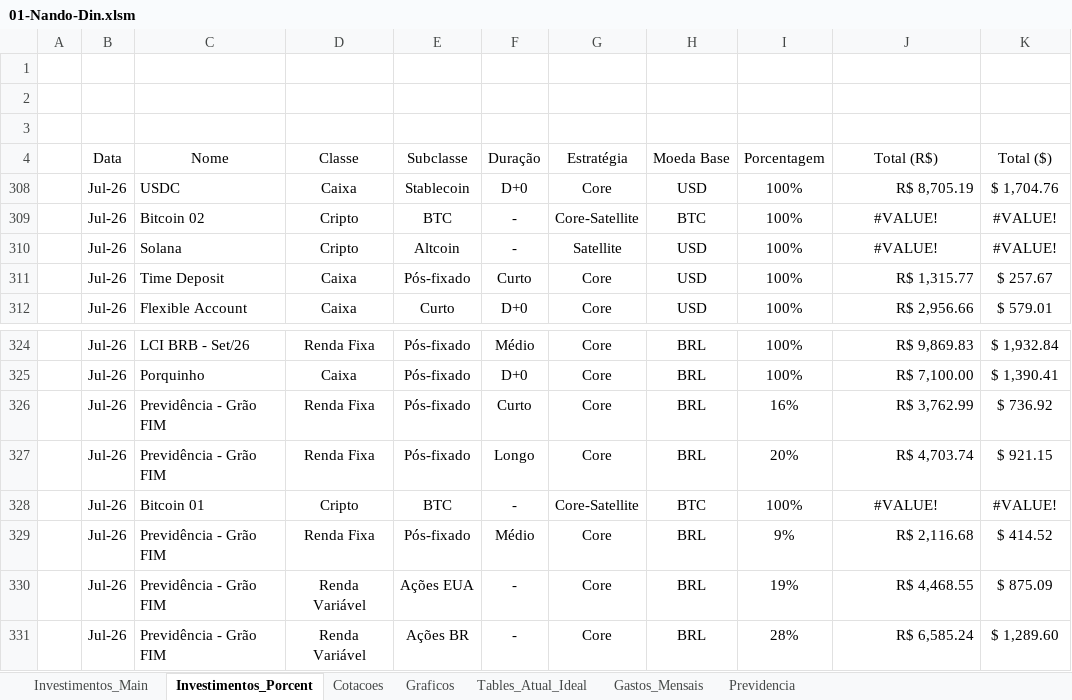
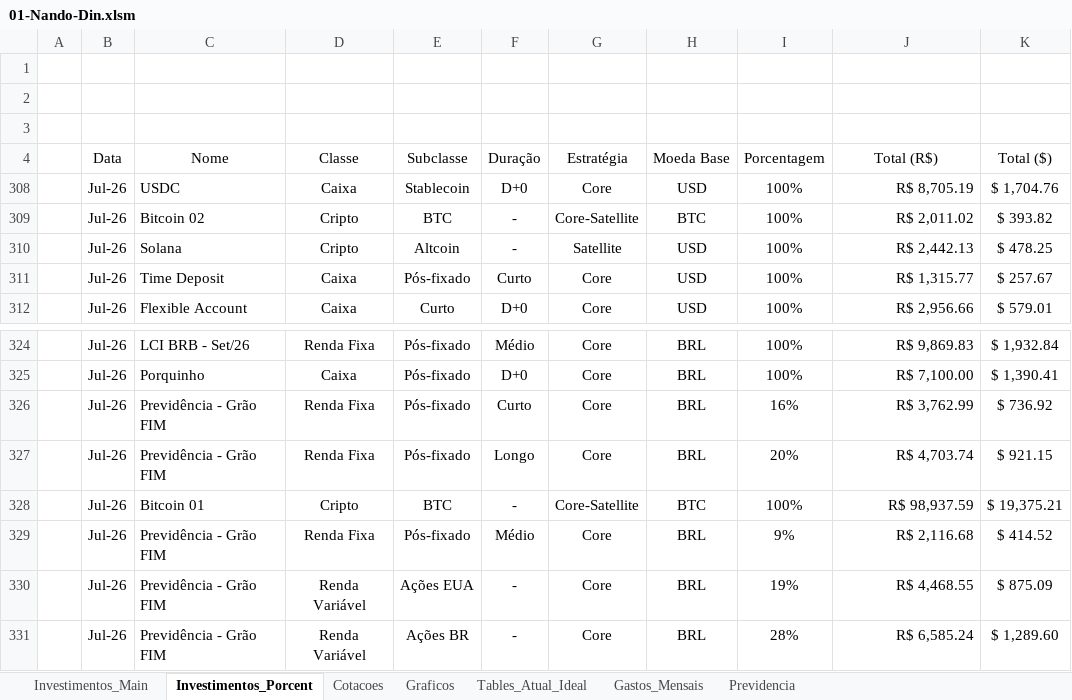
Before and after one commit to FernandoHN99/Personal-Study, an Excel workbook: project-fill-excel-investments/01-Nando-Din.xlsm, sheet Investimentos_Porcent, drawn as a sheet; only a part is shown, gaps mark what is left out; values as stored, in another font and other column widths than the file's, no borders; charts and pictures and table styles not drawn; the diff names each change by its address in the sheet, - before the commit and + after, or states it on an @@ line.

```diff
--- a/project-fill-excel-investments/01-Nando-Din.xlsm (sheet Investimentos_Porcent)
+++ b/project-fill-excel-investments/01-Nando-Din.xlsm (sheet Investimentos_Porcent)
-J309 (Total (R$)): #VALUE!
+J309 (Total (R$)): R$ 2,011.02
-J309:J310 alignment: center
+J309:J310 alignment: right
-K309 (Total ($)): #VALUE!
+K309 (Total ($)): $ 393.82
-J310 (Total (R$)): #VALUE!
+J310 (Total (R$)): R$ 2,442.13
-K310 (Total ($)): #VALUE!
+K310 (Total ($)): $ 478.25
-J328 (Total (R$)): #VALUE!
+J328 (Total (R$)): R$ 98,937.59
-J328 alignment: center
+J328 alignment: right
-K328 (Total ($)): #VALUE!
+K328 (Total ($)): $ 19,375.21
```
Also changed, not shown: sheet Tables_Atual_Ideal, sheet Investimentos_Main, sheet Cotacoes, hidden cells, charts or pictures, project-fill-excel-investments/01-Nando-Din.xlsx, 2 other files.
